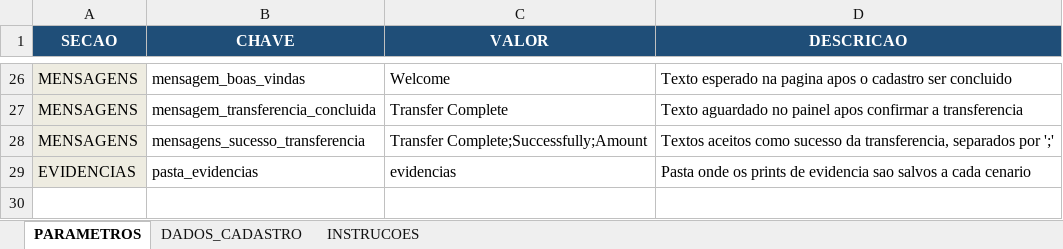
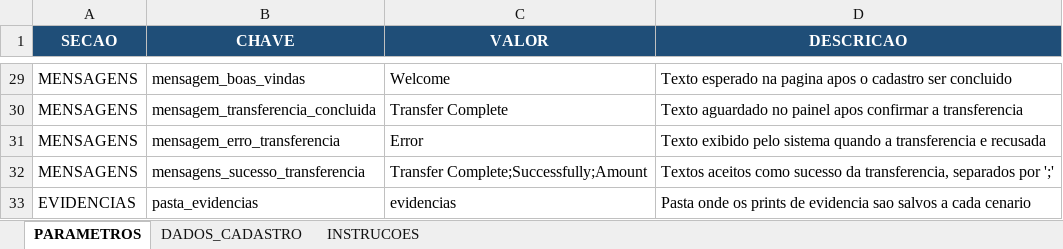
Before and after one commit to brhavos/topaz, an Excel workbook: config/parametros.xlsx, sheet PARAMETROS, drawn as a sheet; only a part is shown, gaps mark what is left out; values as stored, in another font and other column widths than the file's, no borders; addresses are those after the commit; the diff covers the shown part only; the diff names each change by its address in the sheet, - before the commit and + after, or states it on an @@ line.

```diff
--- a/config/parametros.xlsx (sheet PARAMETROS)
+++ b/config/parametros.xlsx (sheet PARAMETROS)
-A29:A30 fill: #EEECE1
+A29:A30 fill: none
+row 31: MENSAGENS | mensagem_erro_transferencia | Error | Texto exibido pelo sistema quando a transferencia e recusada
-A32:A33 fill: #EEECE1
+A32:A33 fill: none
```
Also changed, not shown: 4 added rows, 1 removed row and cell formats elsewhere in this sheet, sheet DADOS_CADASTRO, sheet INSTRUCOES, docs/log.xlsx, 25 other files.
